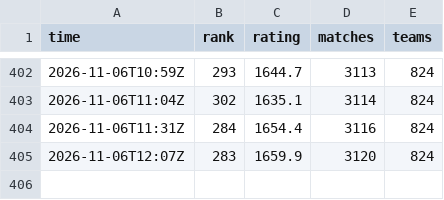
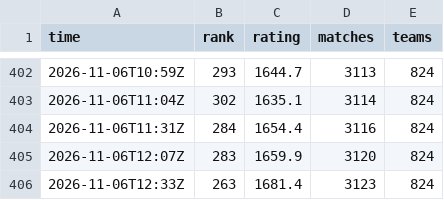
Before and after one commit to dpark2380/cambridge-battlecode, a CSV file: docs/ladder_history.csv, drawn as a sheet; only a part is shown, gaps mark what is left out.

```diff
--- a/docs/ladder_history.csv
+++ b/docs/ladder_history.csv
@@ -405 +405,2 @@ time,rank,rating,matches,teams
 2026-11-06T12:07Z,283,1659.9,3120,824
+2026-11-06T12:33Z,263,1681.4,3123,824
```
Also changed, not shown: 2 other files.
